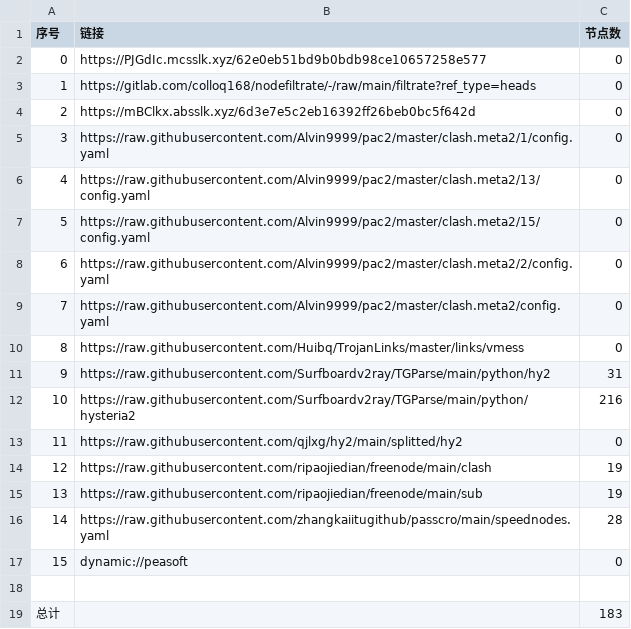
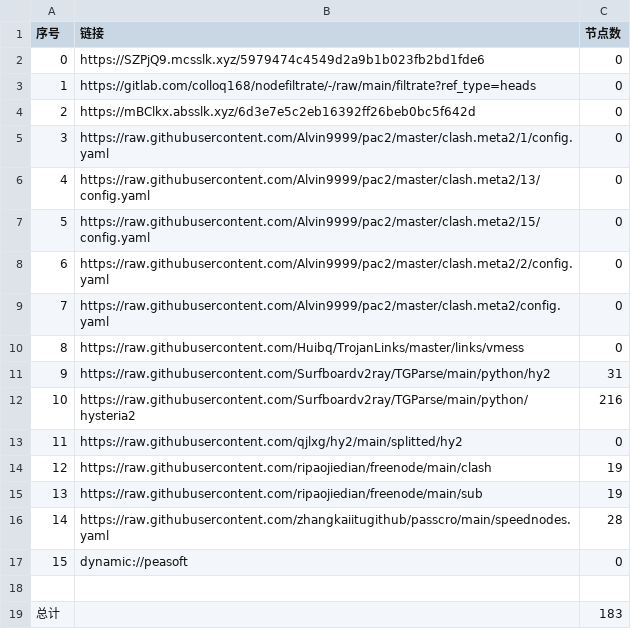
Before and after one commit to tonygyf/AutoMergePublicNodes, a CSV file: list_result.csv, drawn as a sheet.

```diff
--- a/list_result.csv
+++ b/list_result.csv
@@ -1,3 +1,3 @@
 序号,链接,节点数
-0,https://PJGdIc.mcsslk.xyz/62e0eb51bd9b0bdb98ce10657258e577,0
+0,https://SZPjQ9.mcsslk.xyz/5979474c4549d2a9b1b023fb2bd1fde6,0
 1,https://gitlab.com/colloq168/nodefiltrate/-/raw/main/filtrate?ref_type=heads,0
```
Also changed, not shown: 3 other files.
